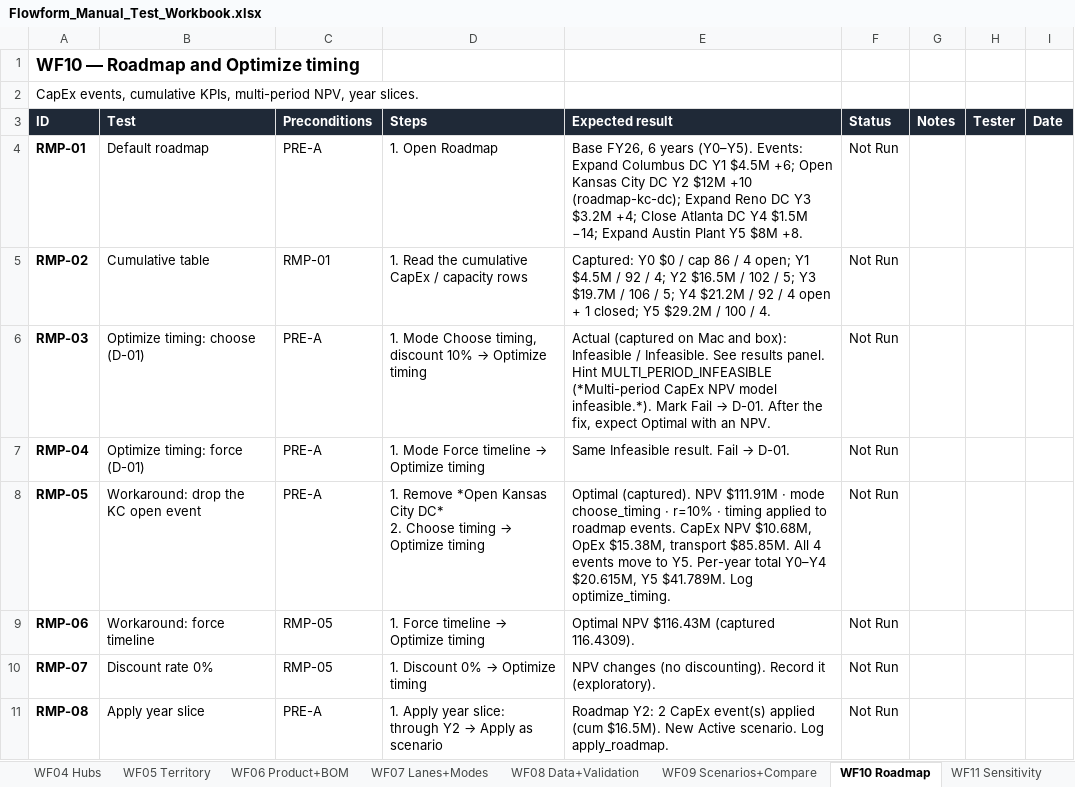
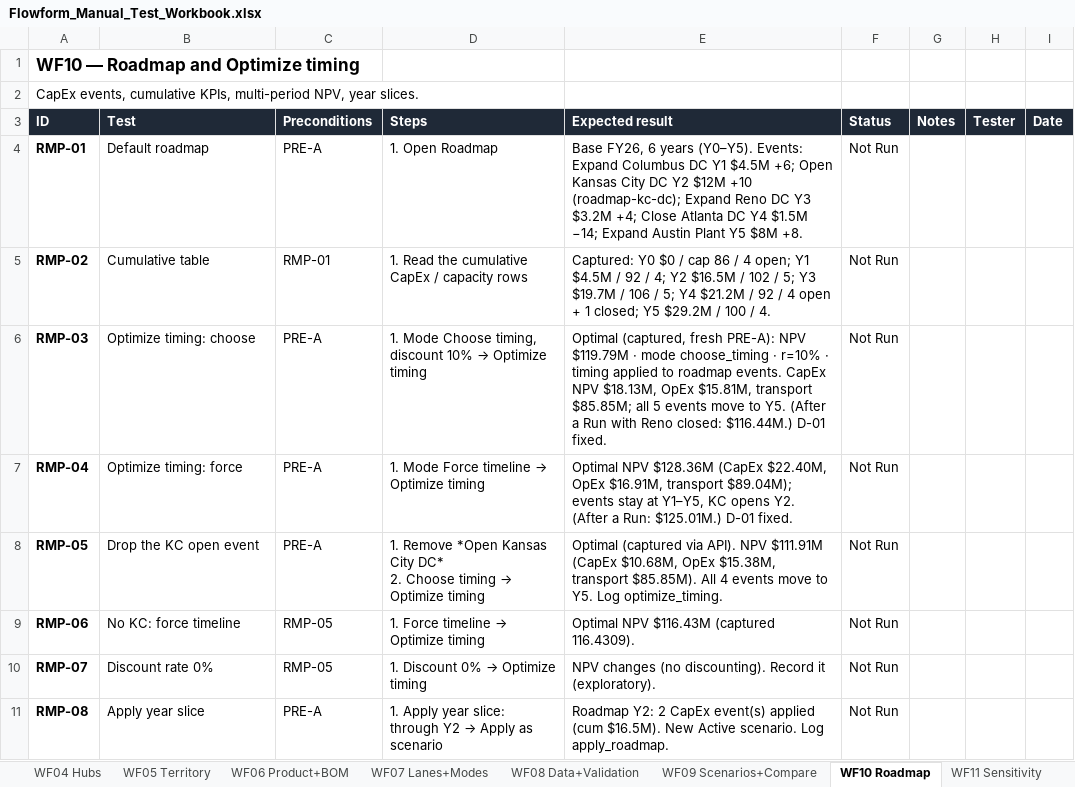
Before and after one commit to jigarparekh84-lab/Flowform, an Excel workbook: docs/Flowform_Manual_Test_Workbook.xlsx, sheet WF10 Roadmap, drawn as a sheet; only a part is shown; values as stored, in another font and other column widths than the file's, no borders; conditional formats not drawn; the diff names each change by its address in the sheet, - before the commit and + after, or states it on an @@ line.

Commit message:
docs: refresh workbook after defect fixes (D-01..D-08 fixed in a6d3fae)

```diff
--- a/docs/Flowform_Manual_Test_Workbook.xlsx (sheet WF10 Roadmap)
+++ b/docs/Flowform_Manual_Test_Workbook.xlsx (sheet WF10 Roadmap)
-B6 (Test): Optimize timing: choose (D-01)
+B6 (Test): Optimize timing: choose
@@ E6 (Expected result): Actual (captured on Mac and box): Infeasible / Infeasible. See results panel. Hint MULTI_PERIOD_INFEASIBLE (*Multi-period CapEx NPV model infeasible.*). Mark Fail → D-01. After the fix, expect Optimal with an NPV. → Optimal (captured, fresh PRE-A): NPV $119.79M · mode choose_timing · r=10% · timing applied to roadmap events. CapEx NPV $18.13M, OpEx $15.81M, transport $85.85M; all 5 events move to Y5. (After a Run with Reno closed: $116.44M.) D-01 fixed. @@
-B7 (Test): Optimize timing: force (D-01)
+B7 (Test): Optimize timing: force
@@ E7 (Expected result): Same Infeasible result. Fail → D-01. → Optimal NPV $128.36M (CapEx $22.40M, OpEx $16.91M, transport $89.04M); events stay at Y1–Y5, KC opens Y2. (After a Run: $125.01M.) D-01 fixed. @@
-B8 (Test): Workaround: drop the KC open event
+B8 (Test): Drop the KC open event
-E8 (Expected result): Optimal (captured). NPV $111.91M · mode choose_timing · r=10% · timing applied to roadmap events. CapEx NPV $10.68M, OpEx $15.38M, transport $85.85M. All 4 events move to Y5. Per-year total Y0–Y4 $20.615M, Y5 $41.789M. Log optimize_timing.
+E8 (Expected result): Optimal (captured via API). NPV $111.91M (CapEx $10.68M, OpEx $15.38M, transport $85.85M). All 4 events move to Y5. Log optimize_timing.
-B9 (Test): Workaround: force timeline
+B9 (Test): No KC: force timeline
```
Also changed, not shown: sheet Defects, sheet WF09 Scenarios+Compare, sheet WF19 API curl, sheet WF12 Infeasibility, sheet Regression, sheet WF06 Product+BOM, 8 more sheets, 4 other files.
